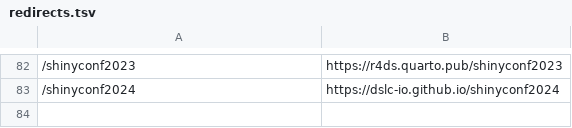
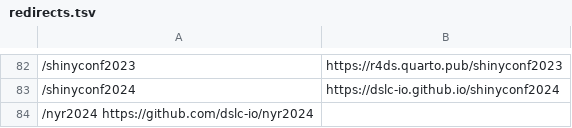
Before and after one commit to dslc-io/dslc-io, a TSV file: redirects.tsv, drawn as a sheet; only a part is shown, gaps mark what is left out; the diff names each change by its address in the sheet, - before the commit and + after, or states it on an @@ line.

Commit message:
nyr2024 redirect

```diff
--- a/redirects.tsv
+++ b/redirects.tsv
+row 84: /nyr2024 https://github.com/dslc-io/nyr2024
```
